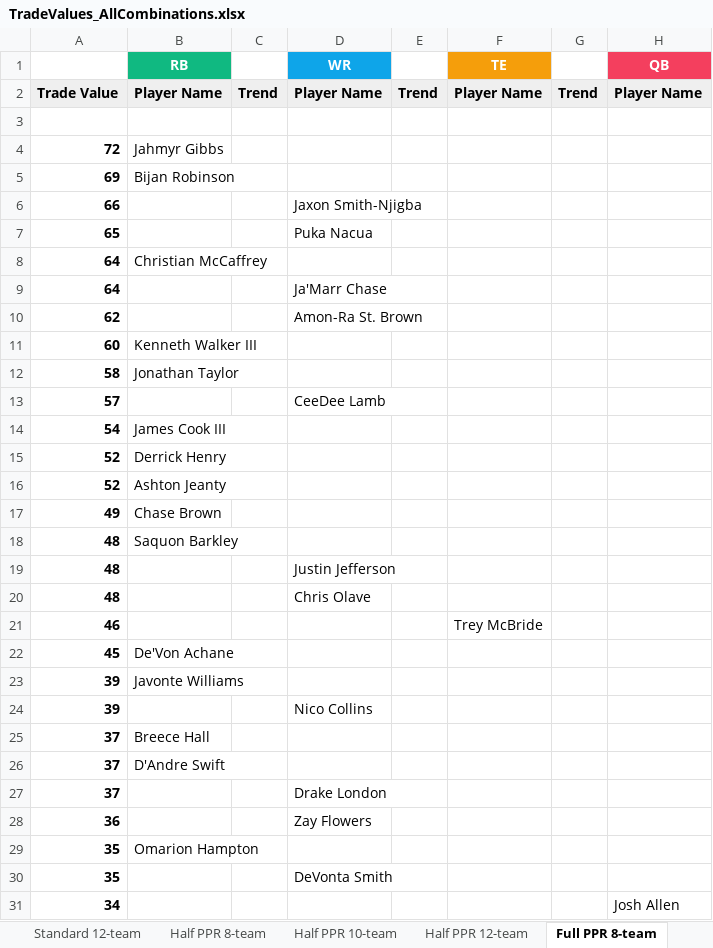
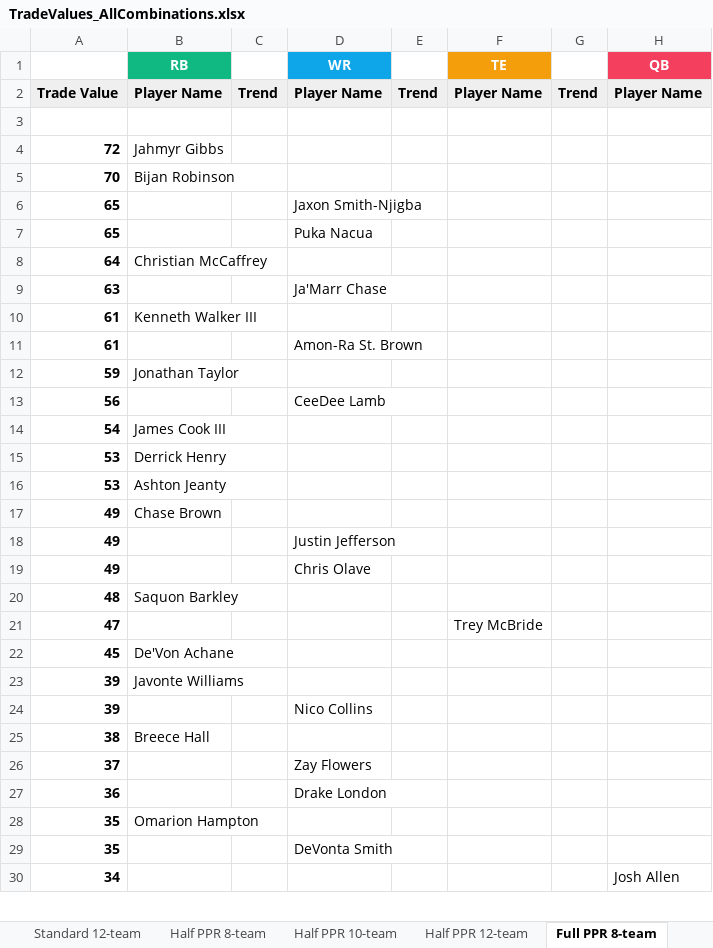
Before and after one commit to seoularpro/OddsVis, an Excel workbook: TradeValueSheets/TradeValues_AllCombinations.xlsx, sheet Full PPR 8-team, drawn as a sheet; only a part is shown; values as stored, in another font and other column widths than the file's, no borders; removed rows and columns are numbered as before the commit, all else as after; the diff covers the shown part only; the diff names each change by its address in the sheet, - before the commit and + after, or states it on an @@ line.

```diff
--- a/TradeValueSheets/TradeValues_AllCombinations.xlsx (sheet Full PPR 8-team)
+++ b/TradeValueSheets/TradeValues_AllCombinations.xlsx (sheet Full PPR 8-team)
-A5: 69
+A5: 70
-A6: 66
+A6: 65
-A9: 64
+A9: 63
-row 10: 62 |  |  | Amon-Ra St. Brown
-A10: 60
+A10: 61
-row 12: 58 | Jonathan Taylor
-row 13: 57 |  |  | CeeDee Lamb
+row 11: 61 |  |  | Amon-Ra St. Brown
+row 12: 59 | Jonathan Taylor
+row 13: 56 |  |  | CeeDee Lamb
-A15:A16: 52
+A15:A16: 53
+row 18: 49 |  |  | Justin Jefferson
+row 19: 49 |  |  | Chris Olave
-row 19: 48 |  |  | Justin Jefferson
-row 20: 48 |  |  | Chris Olave
-A21: 46
+A21: 47
-A25: 37
+A25: 38
-row 26: 37 | D'Andre Swift
-D26 (WR): Drake London
+D26 (WR): Zay Flowers
-D27 (WR): Zay Flowers
+D27 (WR): Drake London
```
Also changed, not shown: 19 added rows, 18 removed rows and 13 edited cells elsewhere in this sheet, sheet Standard 8-team, sheet Half PPR 10-team, sheet Half PPR 12-team, sheet Standard 12-team, sheet Full PPR 12-team, sheet Full PPR 10-team, 2 more sheets, TradeValueSheets/TradeValues_FullPPR_10team.xlsx, TradeValueSheets/TradeValues_FullPPR_12team.xlsx, 18 other files.
